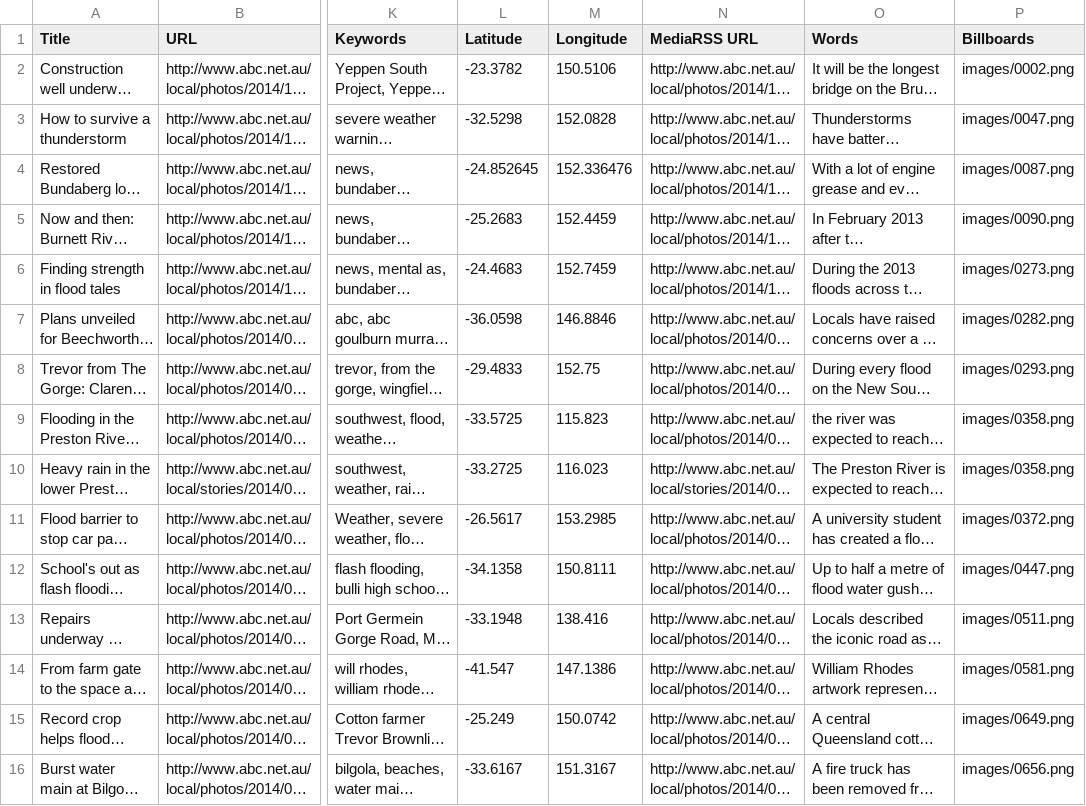
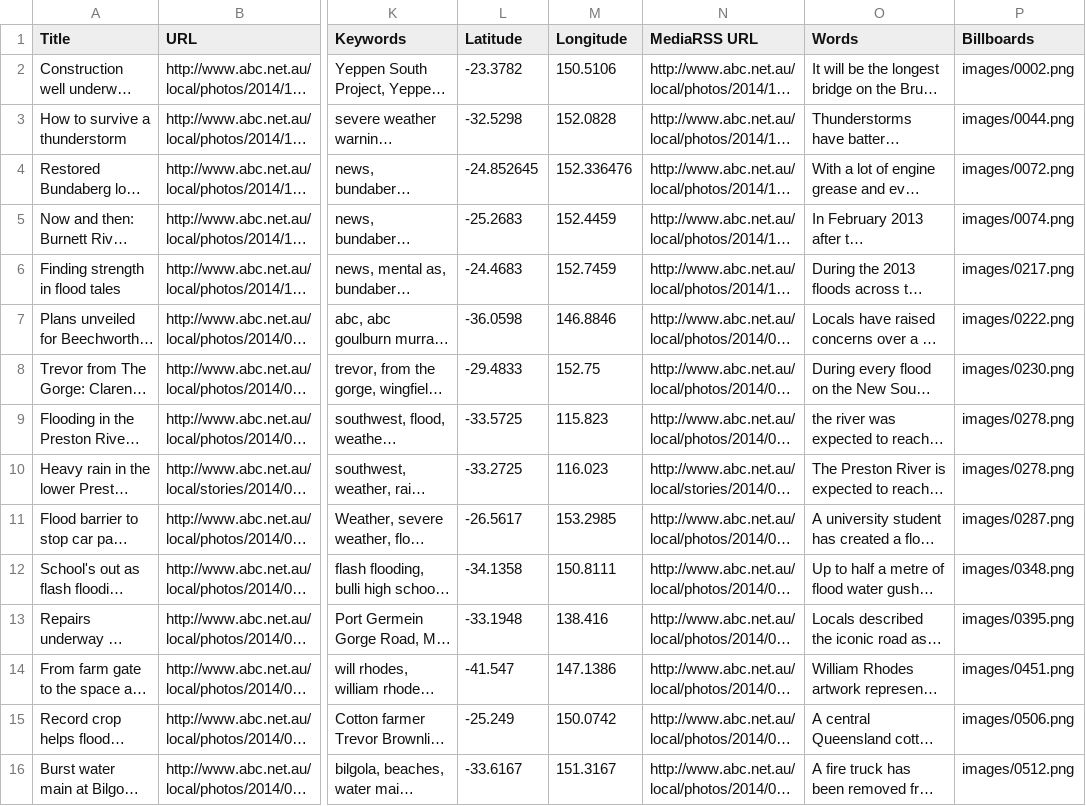
Before and after one commit to arran-dengate/govhack-2015, a CSV file: nationalmap/wwwroot/abc_photojournalism_flood.csv, drawn as a sheet; only a part is shown, gaps mark what is left out; long unchanged cells end in …; the diff covers the shown part only; the diff names each change by its address in the sheet, - before the commit and + after, or states it on an @@ line.

```diff
--- a/nationalmap/wwwroot/abc_photojournalism_flood.csv
+++ b/nationalmap/wwwroot/abc_photojournalism_flood.csv
-P3 (Billboards): images/0047.png
+P3 (Billboards): images/0044.png
-P4 (Billboards): images/0087.png
+P4 (Billboards): images/0072.png
-P5 (Billboards): images/0090.png
+P5 (Billboards): images/0074.png
-P6 (Billboards): images/0273.png
+P6 (Billboards): images/0217.png
-P7 (Billboards): images/0282.png
+P7 (Billboards): images/0222.png
-P8 (Billboards): images/0293.png
+P8 (Billboards): images/0230.png
-P9:P10 (Billboards): images/0358.png
+P9:P10 (Billboards): images/0278.png
-P11 (Billboards): images/0372.png
+P11 (Billboards): images/0287.png
-P12 (Billboards): images/0447.png
+P12 (Billboards): images/0348.png
-P13 (Billboards): images/0511.png
+P13 (Billboards): images/0395.png
-P14 (Billboards): images/0581.png
+P14 (Billboards): images/0451.png
-P15 (Billboards): images/0649.png
+P15 (Billboards): images/0506.png
-P16 (Billboards): images/0656.png
+P16 (Billboards): images/0512.png
```
Also changed, not shown: 184 edited cells elsewhere in this file, nationalmap/wwwroot/abc_photojournalism_act.csv, nationalmap/wwwroot/abc_photojournalism_drought.csv, 13 other files.
